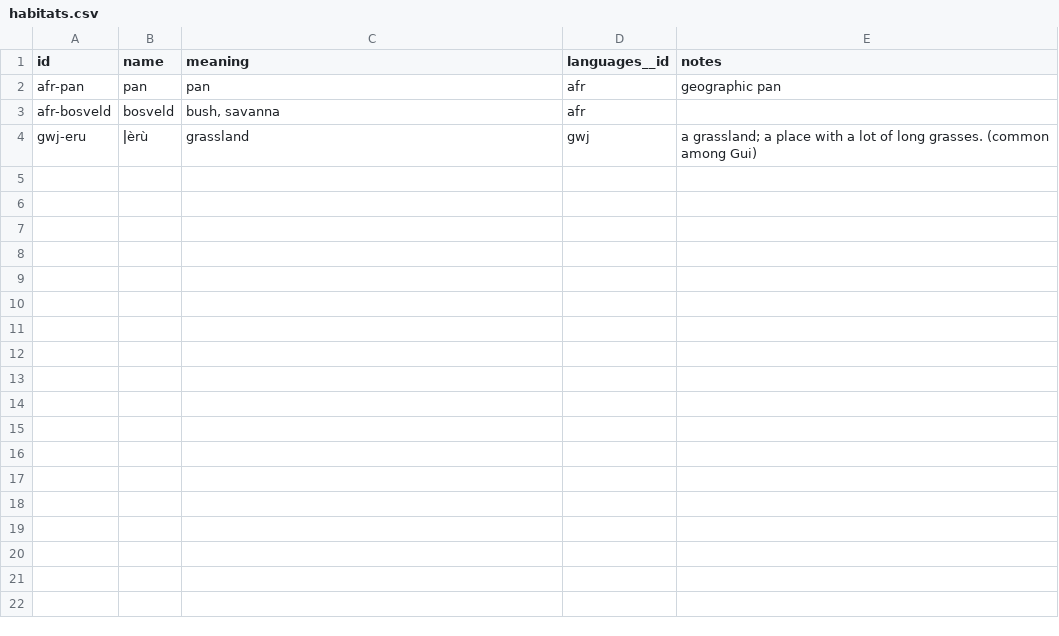
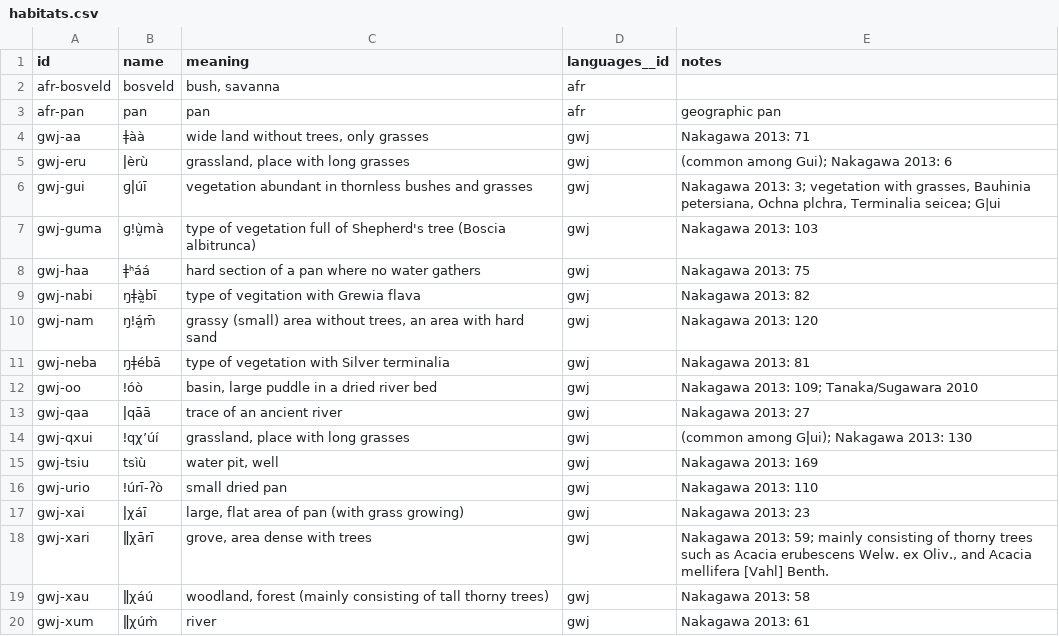
Before and after one commit to tsammalex/tsammalex, a CSV file: tsammalexdata/data/habitats.csv, drawn as a sheet.

Commit message:
gwj categories and habitats added

```diff
--- a/tsammalexdata/data/habitats.csv
+++ b/tsammalexdata/data/habitats.csv
@@ -1,4 +1,20 @@
 id,name,meaning,languages__id,notes
+afr-bosveld,bosveld,"bush, savanna",afr,
 afr-pan,pan,pan,afr,geographic pan
-afr-bosveld,bosveld,"bush, savanna",afr,
-gwj-eru,ǀèrù,grassland,gwj,a grassland; a place with a lot of long grasses. (common among Gui)
+gwj-aa,ǂàà,"wide land without trees, only grasses",gwj,Nakagawa 2013: 71
+gwj-eru,ǀèrù,"grassland, place with long grasses",gwj,(common among Gui); Nakagawa 2013: 6
+gwj-gui,ɡǀúī,vegetation abundant in thornless bushes and grasses,gwj,"Nakagawa 2013: 3; vegetation with grasses, Bauhinia petersiana, Ochna plchra, Terminalia seicea; G|ui"
+gwj-guma,ɡǃṵ̀mà,type of vegetation full of Shepherd's tree (Boscia albitrunca),gwj,Nakagawa 2013: 103
+gwj-haa,ǂʰáá,hard section of a pan where no water gathers,gwj,Nakagawa 2013: 75
+gwj-nabi,ŋǂà̰bı̄,type of vegitation with Grewia flava,gwj,Nakagawa 2013: 82
+gwj-nam,ŋǃá̰m̄,"grassy (small) area without trees, an area with hard sand",gwj,Nakagawa 2013: 120
+gwj-neba,ŋǂébā,type of vegetation with Silver terminalia,gwj,Nakagawa 2013: 81
+gwj-oo,ǃóò,"basin, large puddle in a dried river bed",gwj,Nakagawa 2013: 109; Tanaka/Sugawara 2010
+gwj-qaa,ǀqāā,trace of an ancient river,gwj,Nakagawa 2013: 27
+gwj-qxui,ǃqχʼúı́,"grassland, place with long grasses",gwj,(common among Gǀui); Nakagawa 2013: 130
+gwj-tsiu,tsı̀ù,"water pit, well",gwj,Nakagawa 2013: 169
+gwj-urio,ǃúrı̄-ʔò,small dried pan,gwj,Nakagawa 2013: 110
+gwj-xai,ǀχáī,"large, flat area of pan (with grass growing)",gwj,Nakagawa 2013: 23
+gwj-xari,ǁχārī,"grove, area dense with trees",gwj,"Nakagawa 2013: 59; mainly consisting of thorny trees such as Acacia erubescens Welw. ex Oliv., and Acacia mellifera [Vahl] Benth."
+gwj-xau,ǁχáú,"woodland, forest (mainly consisting of tall thorny trees)",gwj,Nakagawa 2013: 58
+gwj-xum,ǁχúm̀,river,gwj,Nakagawa 2013: 61
```
Also changed, not shown: tsammalexdata/data/categories.csv.
